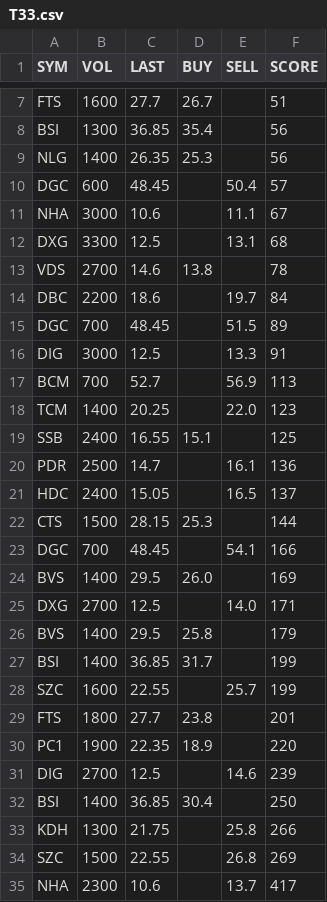
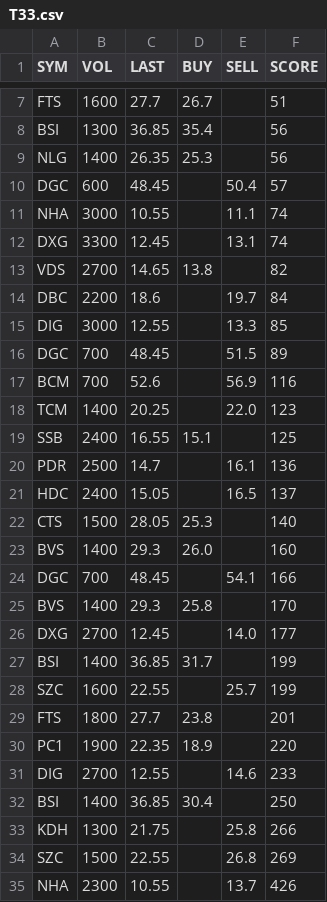
Before and after one commit to cali-invest/portfolio-live, a CSV file: data/T33.csv, drawn as a sheet; only a part is shown, gaps mark what is left out; the diff covers the shown part only.

```diff
--- a/data/T33.csv
+++ b/data/T33.csv
@@ -10,9 +10,9 @@ NLG,1400,26.35,25.3,,56
 DGC,600,48.45,,50.4,57
-NHA,3000,10.6,,11.1,67
-DXG,3300,12.5,,13.1,68
-VDS,2700,14.6,13.8,,78
+NHA,3000,10.55,,11.1,74
+DXG,3300,12.45,,13.1,74
+VDS,2700,14.65,13.8,,82
 DBC,2200,18.6,,19.7,84
+DIG,3000,12.55,,13.3,85
 DGC,700,48.45,,51.5,89
-DIG,3000,12.5,,13.3,91
-BCM,700,52.7,,56.9,113
+BCM,700,52.6,,56.9,116
 TCM,1400,20.25,,22.0,123
@@ -21,7 +21,7 @@ PDR,2500,14.7,,16.1,136
 HDC,2400,15.05,,16.5,137
-CTS,1500,28.15,25.3,,144
+CTS,1500,28.05,25.3,,140
+BVS,1400,29.3,26.0,,160
 DGC,700,48.45,,54.1,166
-BVS,1400,29.5,26.0,,169
-DXG,2700,12.5,,14.0,171
-BVS,1400,29.5,25.8,,179
+BVS,1400,29.3,25.8,,170
+DXG,2700,12.45,,14.0,177
 BSI,1400,36.85,31.7,,199
@@ -30,3 +30,3 @@ FTS,1800,27.7,23.8,,201
 PC1,1900,22.35,18.9,,220
-DIG,2700,12.5,,14.6,239
+DIG,2700,12.55,,14.6,233
 BSI,1400,36.85,30.4,,250
@@ -34,2 +34,2 @@ KDH,1300,21.75,,25.8,266
 SZC,1500,22.55,,26.8,269
-NHA,2300,10.6,,13.7,417
+NHA,2300,10.55,,13.7,426
```
Also changed, not shown: 6 edited cells elsewhere in this file, data/CMD.csv, data/CMD2.csv, 3 other files.
